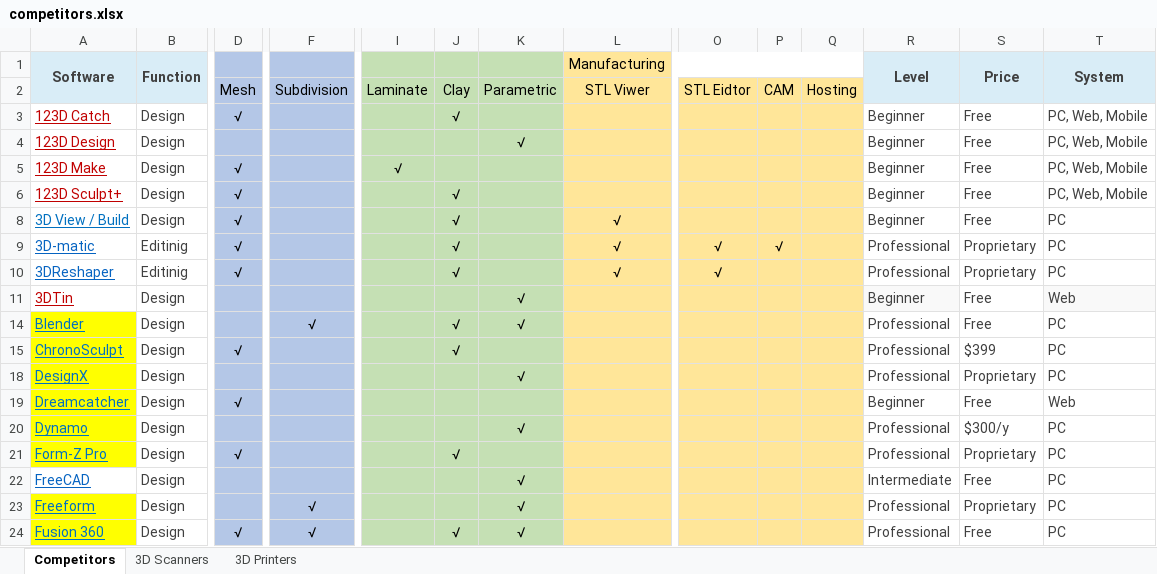
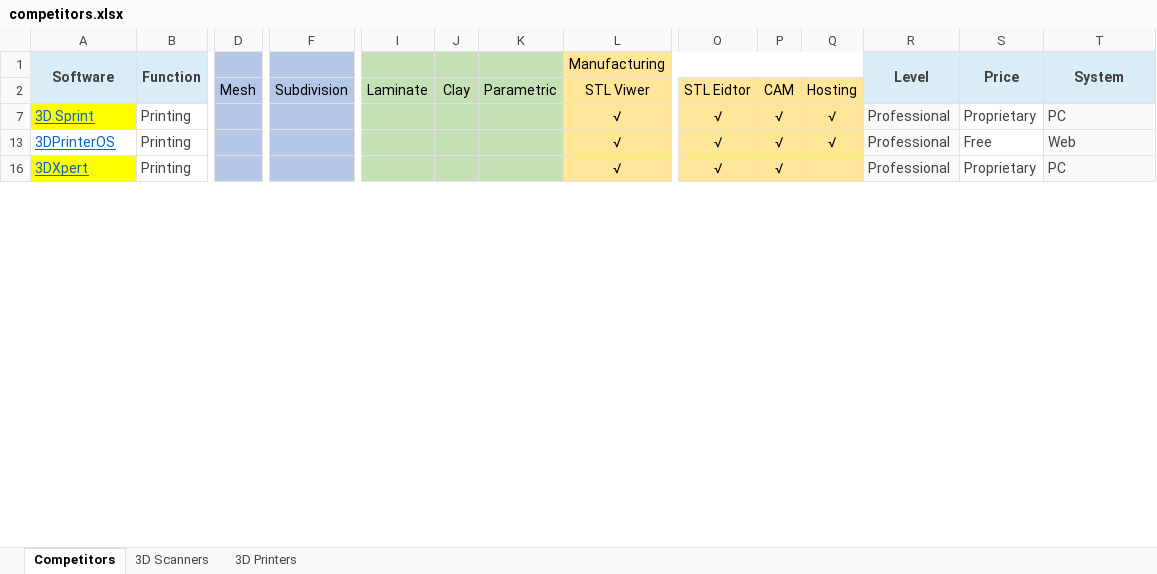
Before and after one commit to dongzgh/visplayer, an Excel workbook: docs/products/competitors.xlsx, sheet Competitors, drawn as a sheet; only a part is shown, gaps mark what is left out; values as stored, in another font and other column widths than the file's, no borders; removed rows and columns are numbered as before the commit, all else as after; rows hold the shown columns only; the diff covers the shown part only; the diff names each change by its address in the sheet, - before the commit and + after, or states it on an @@ line.

```diff
--- a/docs/products/competitors.xlsx (sheet Competitors)
+++ b/docs/products/competitors.xlsx (sheet Competitors)
@@ row 3 hidden: 123D Catch | Design | √ |  |  | √ |  |  |  |  |  | Beginner | Free | PC, Web, Mobile @@
@@ row 4 hidden: 123D Design | Design |  |  |  |  | √ |  |  |  |  | Beginner | Free | PC, Web, Mobile @@
@@ row 5 hidden: 123D Make | Design | √ |  | √ |  |  |  |  |  |  | Beginner | Free | PC, Web, Mobile @@
@@ row 6 hidden: 123D Sculpt+ | Design | √ |  |  | √ |  |  |  |  |  | Beginner | Free | PC, Web, Mobile @@
@@ row 8 hidden: 3D View / Build | Design | √ |  |  | √ |  | √ |  |  |  | Beginner | Free | PC @@
-A7 (Software): 3D-matic
+A7 (Software): 3D Sprint
-A7 fill: none
+A7 fill: #FFFF00
-B7 (Function): Editinig
+B7 (Function): Printing
-D7: √
+D7: (empty)
-J7: √
+J7: (empty)
-Q7: (empty)
+Q7: √
-R7 fill: none
+R7 fill: #F9F9F9
-T7 fill: none
+T7 fill: #F9F9F9
+row 13: 3DPrinterOS | Printing |  |  |  |  |  | √ | √ | √ | √ | Professional | Free | Web
-A16 (Software): 3DReshaper
+A16 (Software): 3DXpert
-A16 fill: none
+A16 fill: #FFFF00
-B16 (Function): Editinig
+B16 (Function): Printing
-D16: √
+D16: (empty)
-J16: √
+J16: (empty)
-P16: (empty)
+P16: √
-R16 fill: none
+R16 fill: #F9F9F9
-T16 fill: none
+T16 fill: #F9F9F9
@@ row 11 hidden: 3DTin | Design |  |  |  |  | √ |  |  |  |  | Beginner | Free | Web @@
@@ row 14 hidden: Blender | Design |  | √ |  | √ | √ |  |  |  |  | Professional | Free | PC @@
@@ row 15 hidden: ChronoSculpt | Design | √ |  |  | √ |  |  |  |  |  | Professional | $399 | PC @@
@@ row 18 hidden: DesignX | Design |  |  |  |  | √ |  |  |  |  | Professional | Proprietary | PC @@
@@ row 19 hidden: Dreamcatcher | Design | √ |  |  |  |  |  |  |  |  | Beginner | Free | Web @@
@@ row 20 hidden: Dynamo | Design |  |  |  |  | √ |  |  |  |  | Professional | $300/y | PC @@
@@ row 21 hidden: Form-Z Pro | Design | √ |  |  | √ |  |  |  |  |  | Professional | Proprietary | PC @@
@@ row 22 hidden: FreeCAD | Design |  |  |  |  | √ |  |  |  |  | Intermediate | Free | PC @@
@@ row 23 hidden: Freeform | Design |  | √ |  |  | √ |  |  |  |  | Professional | Proprietary | PC @@
@@ row 24 hidden: Fusion 360 | Design | √ | √ |  | √ | √ |  |  |  |  | Professional | Free | PC @@
```
Also changed, not shown: 6 added rows, 1 removed row, 24 hidden or unhidden rows, 6 edited cells and cell formats elsewhere in this sheet, hidden cells, docs/products/3dtools.xlsx, 1 other file.
